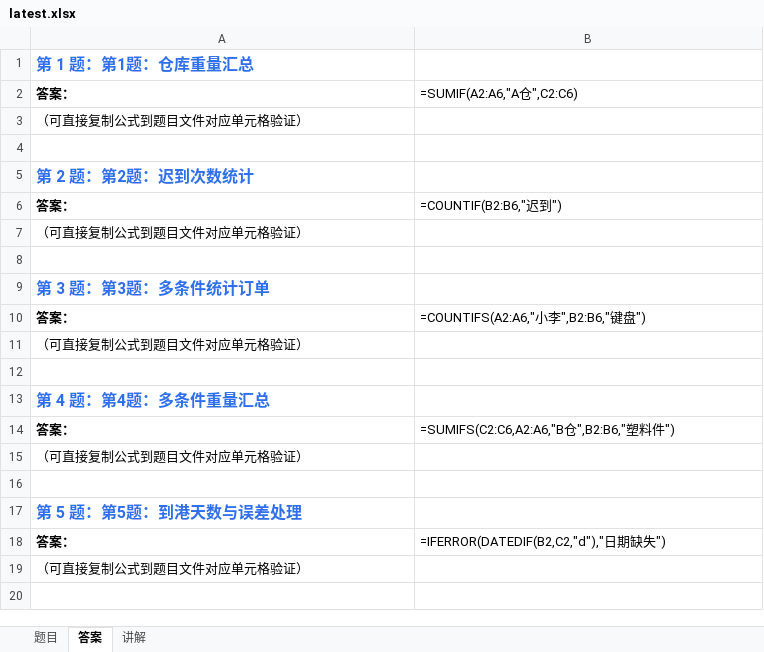
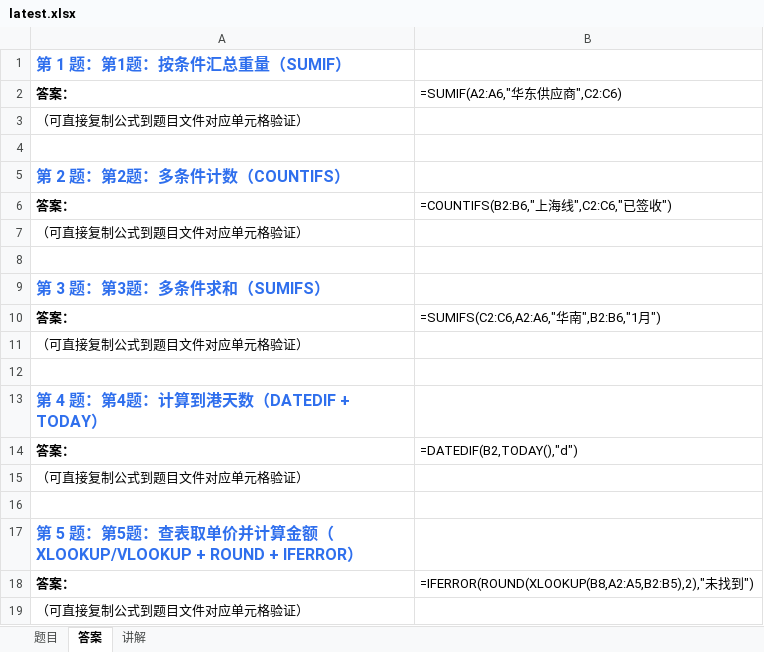
Before and after one commit to Fiona0706/English-Daily-Speaking, an Excel workbook: excel/latest.xlsx, sheet 答案, drawn as a sheet; values as stored, in another font and other column widths than the file's, no borders; formulas without a stored value are shown as written; the diff names each change by its address in the sheet, - before the commit and + after, or states it on an @@ line.

```diff
--- a/excel/latest.xlsx (sheet 答案)
+++ b/excel/latest.xlsx (sheet 答案)
-A1: 第 1 题：第1题：仓库重量汇总
+A1: 第 1 题：第1题：按条件汇总重量（SUMIF）
-B2: =SUMIF(A2:A6,"A仓",C2:C6)
+B2: =SUMIF(A2:A6,"华东供应商",C2:C6)
-A5: 第 2 题：第2题：迟到次数统计
+A5: 第 2 题：第2题：多条件计数（COUNTIFS）
-B6: =COUNTIF(B2:B6,"迟到")
+B6: =COUNTIFS(B2:B6,"上海线",C2:C6,"已签收")
-A9: 第 3 题：第3题：多条件统计订单
+A9: 第 3 题：第3题：多条件求和（SUMIFS）
-B10: =COUNTIFS(A2:A6,"小李",B2:B6,"键盘")
+B10: =SUMIFS(C2:C6,A2:A6,"华南",B2:B6,"1月")
-A13: 第 4 题：第4题：多条件重量汇总
+A13: 第 4 题：第4题：计算到港天数（DATEDIF + TODAY）
-B14: =SUMIFS(C2:C6,A2:A6,"B仓",B2:B6,"塑料件")
+B14: =DATEDIF(B2,TODAY(),"d")
-A17: 第 5 题：第5题：到港天数与误差处理
+A17: 第 5 题：第5题：查表取单价并计算金额（XLOOKUP/VLOOKUP + ROUND + IFERROR）
-B18: =IFERROR(DATEDIF(B2,C2,"d"),"日期缺失")
+B18: =IFERROR(ROUND(XLOOKUP(B8,A2:A5,B2:B5),2),"未找到")
```
Also changed, not shown: sheet 题目, sheet 讲解, 10 other files.
